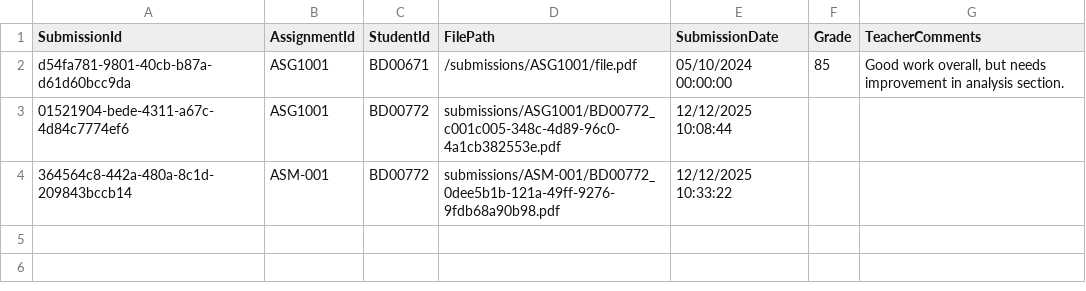
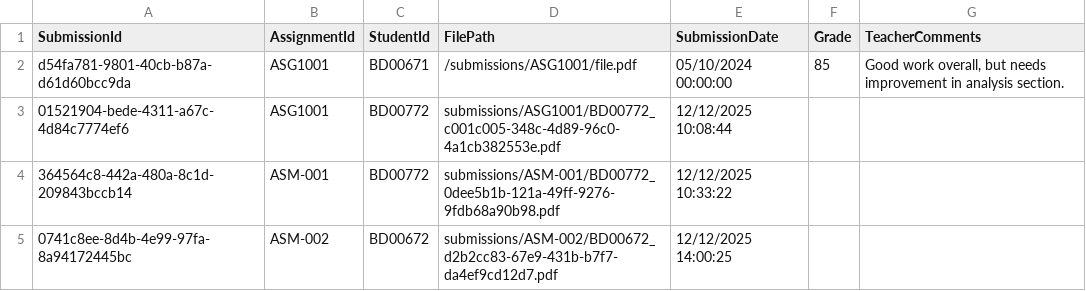
Before and after one commit to duonghd-dev/SIMS_FPT, a CSV file: CSV_DATA/submissions.csv, drawn as a sheet.

```diff
--- a/CSV_DATA/submissions.csv
+++ b/CSV_DATA/submissions.csv
@@ -4 +4,2 @@ d54fa781-9801-40cb-b87a-d61d60bcc9da,ASG1001,BD00671,/submissions/ASG1001/file.p
 364564c8-442a-480a-8c1d-209843bccb14,ASM-001,BD00772,submissions/ASM-001/BD00772_0dee5b1b-121a-49ff-9276-9fdb68a90b98.pdf,12/12/2025 10:33:22,,
+0741c8ee-8d4b-4e99-97fa-8a94172445bc,ASM-002,BD00672,submissions/ASM-002/BD00672_d2b2cc83-67e9-431b-b7f7-da4ef9cd12d7.pdf,12/12/2025 14:00:25,,
```
Also changed, not shown: 8 other files.
